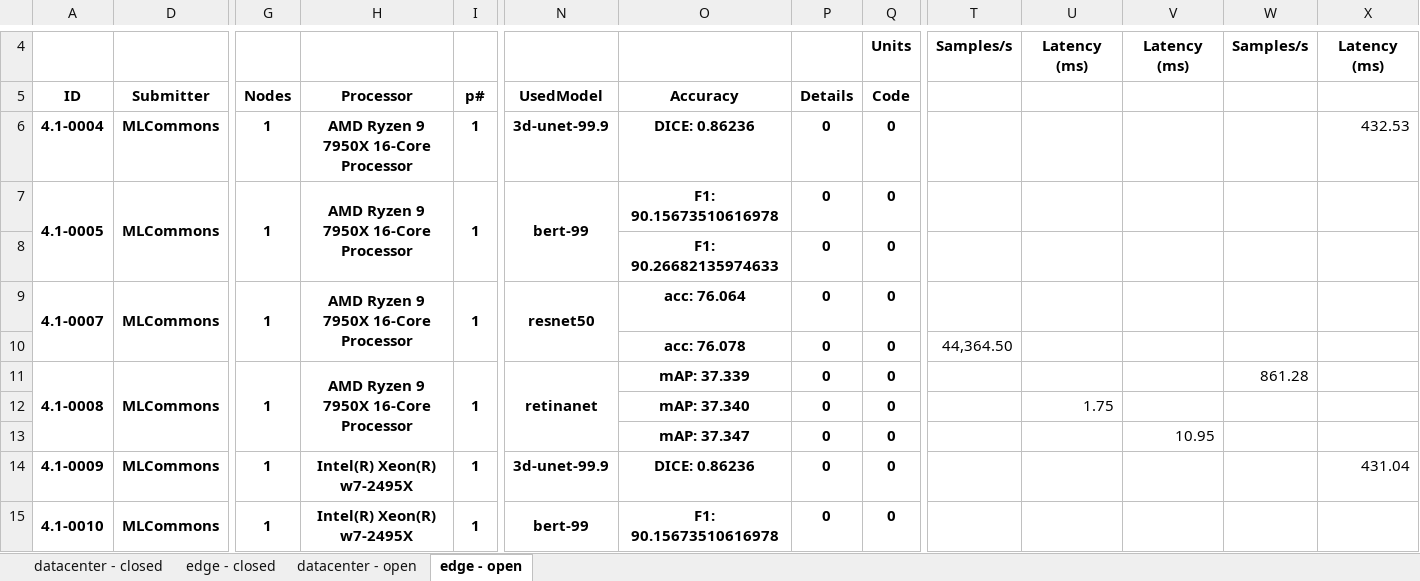
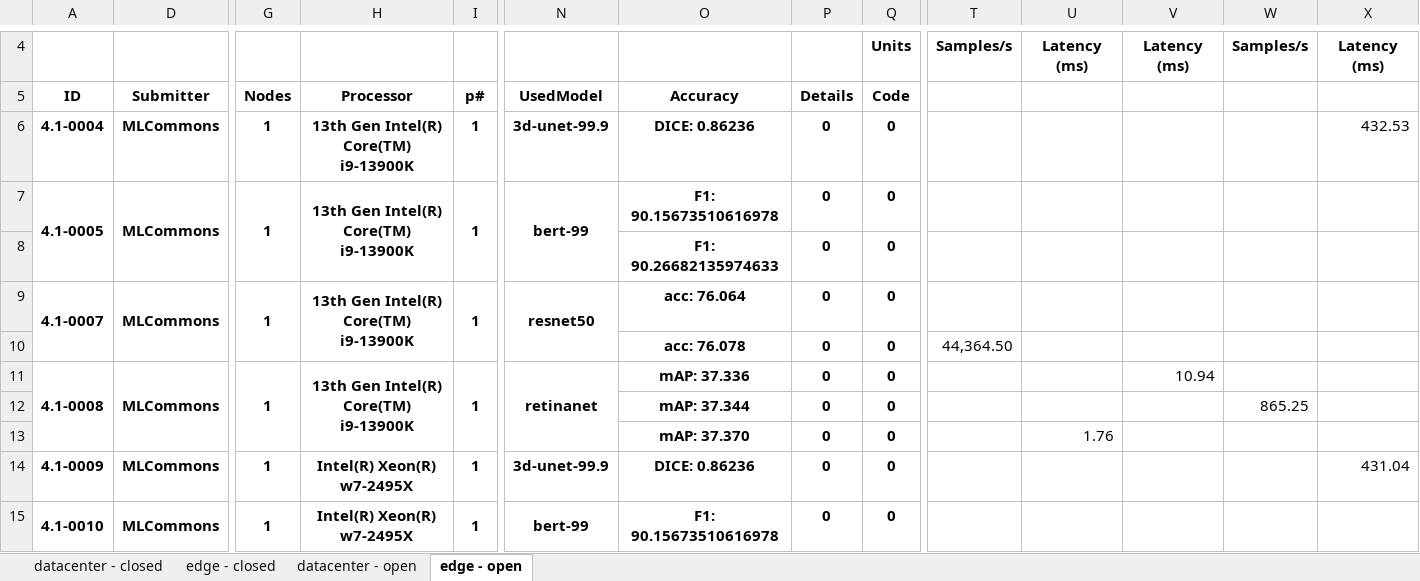
Before and after one commit to mlcommons/mlperf_inference_unofficial_submissions_v5.0, an Excel workbook: summary.xlsx, sheet edge - open, drawn as a sheet; only a part is shown, gaps mark what is left out; values as stored, in another font and other column widths than the file's, no borders; conditional formats not drawn; removed rows and columns are numbered as before the commit, all else as after; rows hold the shown columns only; the diff names each change by its address in the sheet, - before the commit and + after, or states it on an @@ line.

```diff
--- a/summary.xlsx (sheet edge - open)
+++ b/summary.xlsx (sheet edge - open)
-H6:H7: AMD Ryzen 9 7950X 16-Core Processor
+H6:H7: 13th Gen Intel(R) Core(TM) i9-13900K
-H9: AMD Ryzen 9 7950X 16-Core Processor
+H9: 13th Gen Intel(R) Core(TM) i9-13900K
-H11: AMD Ryzen 9 7950X 16-Core Processor
+H11: 13th Gen Intel(R) Core(TM) i9-13900K
-O11: mAP: 37.339
+O11: mAP: 37.336
-V11: (empty)
+V11: 10.94
-W11: 861.28
+W11: (empty)
+row 12:  |  |  |  |  |  | mAP: 37.344 | 0 | 0 |  |  |  | 865.25
-O13: mAP: 37.340
+O13: mAP: 37.370
-U13: 1.75
+U13: 1.76
-row 13:  |  |  |  |  |  | mAP: 37.347 | 0 | 0 |  |  | 10.95
```
Also changed, not shown: sheet datacenter - open, 4 other files.
